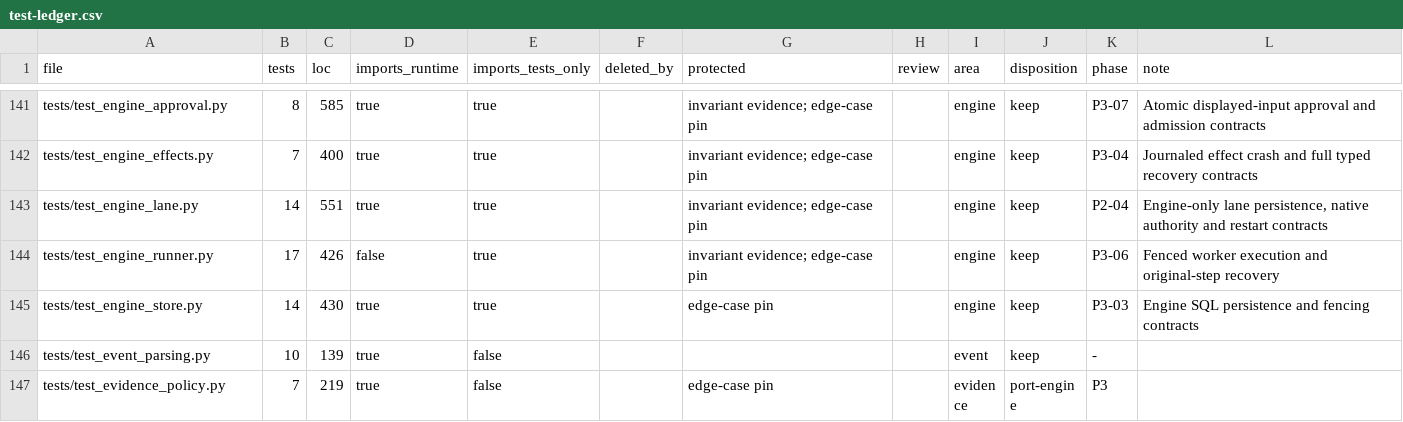
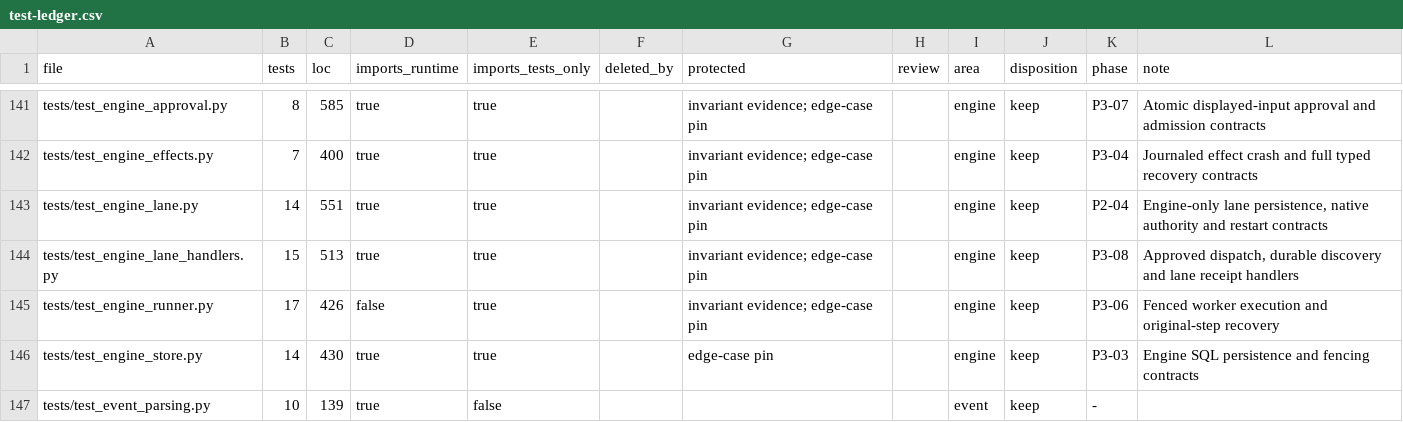
Before and after one commit to forcewake/forge, a CSV file: docs/roadmap/2026-09-29-simplification/test-ledger.csv, drawn as a sheet; only a part is shown, gaps mark what is left out; the shorter side is filled out with more unchanged rows.

Commit message:
feat(engine): dispatch approved lanes and consume durable receipts

```diff
--- a/docs/roadmap/2026-09-29-simplification/test-ledger.csv
+++ b/docs/roadmap/2026-09-29-simplification/test-ledger.csv
@@ -143,2 +143,3 @@ tests/test_engine_effects.py,7,400,true,true,,invariant evidence; edge-case pin,
 tests/test_engine_lane.py,14,551,true,true,,invariant evidence; edge-case pin,,engine,keep,P2-04,"Engine-only lane persistence, native authority and restart contracts"
+tests/test_engine_lane_handlers.py,15,513,true,true,,invariant evidence; edge-case pin,,engine,keep,P3-08,"Approved dispatch, durable discovery and lane receipt handlers"
 tests/test_engine_runner.py,17,426,false,true,,invariant evidence; edge-case pin,,engine,keep,P3-06,Fenced worker execution and original-step recovery
```
Also changed, not shown: 15 other files.
